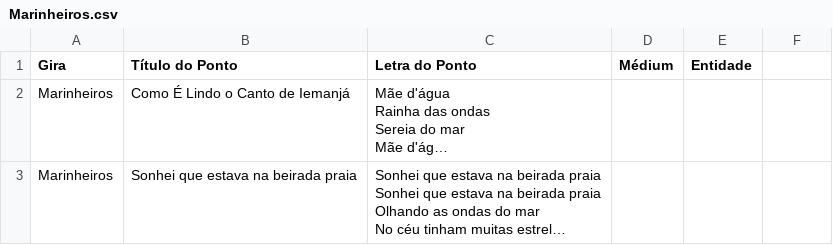
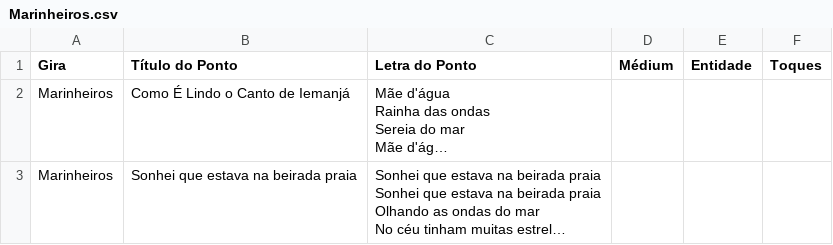
Before and after one commit to lucasvallimdacosta/tueg-pontos, a CSV file: Marinheiros.csv, drawn as a sheet; only a part is shown; long unchanged cells end in …; the diff names each change by its address in the sheet, - before the commit and + after, or states it on an @@ line.

Commit message:
Auto-sync: Marinheiros.csv

```diff
--- a/Marinheiros.csv
+++ b/Marinheiros.csv
-F1: (empty)
+F1: Toques
```
